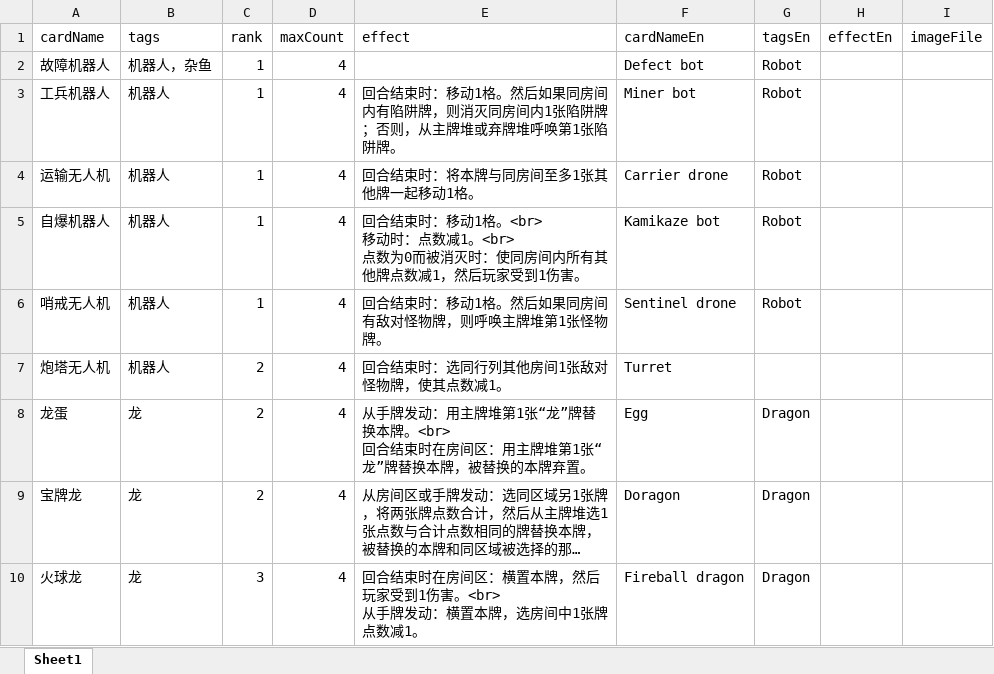
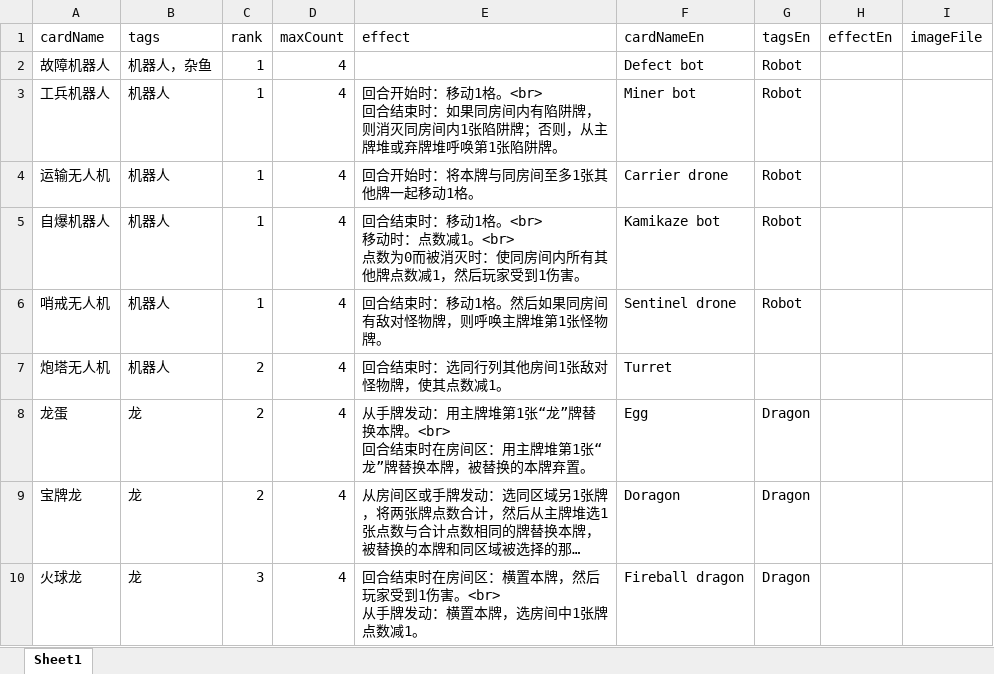
Before and after one commit to TinglePan/DungeonCrawlDeckMasterTTS, an Excel workbook: sheet/MonsterCardData.xlsx, sheet Sheet1, drawn as a sheet; only a part is shown; long unchanged cells end in …; values as stored, in another font and other column widths than the file's, no borders; ↵ is a line break in a cell; the diff names each change by its address in the sheet, - before the commit and + after, or states it on an @@ line.

Commit message:
Changed rule on turn start effect and turn end effect. Cards are flipped after using these effects and then flipped back at the end of that phase. This records which effects have already been resolved. Changed effect of bot cards. They move at turn start which gives the player some advantage.

```diff
--- a/sheet/MonsterCardData.xlsx (sheet Sheet1)
+++ b/sheet/MonsterCardData.xlsx (sheet Sheet1)
-E3 (effect): 回合结束时：移动1格。然后如果同房…
+E3 (effect): 回合开始时：移动1格。<br> ↵ 回合结束时：如果同房…
-E4 (effect): 回合结束时：将本牌与同房间至多1张其他牌一起移动1格。
+E4 (effect): 回合开始时：将本牌与同房间至多1张其他牌一起移动1格。
```
Also changed, not shown: 1 other file.
